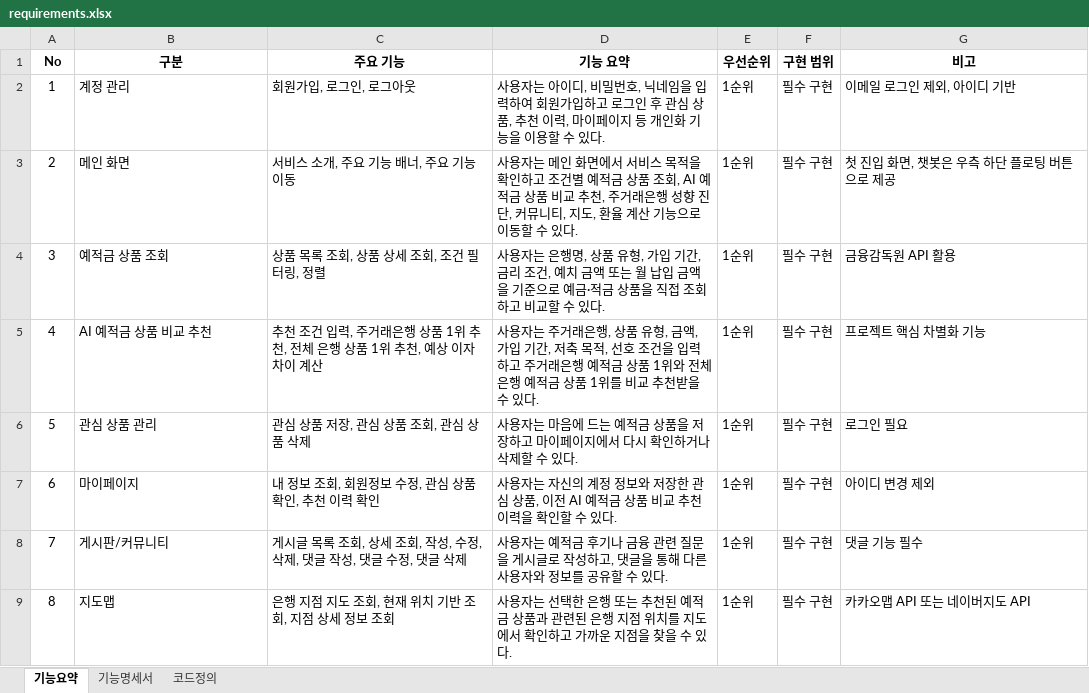
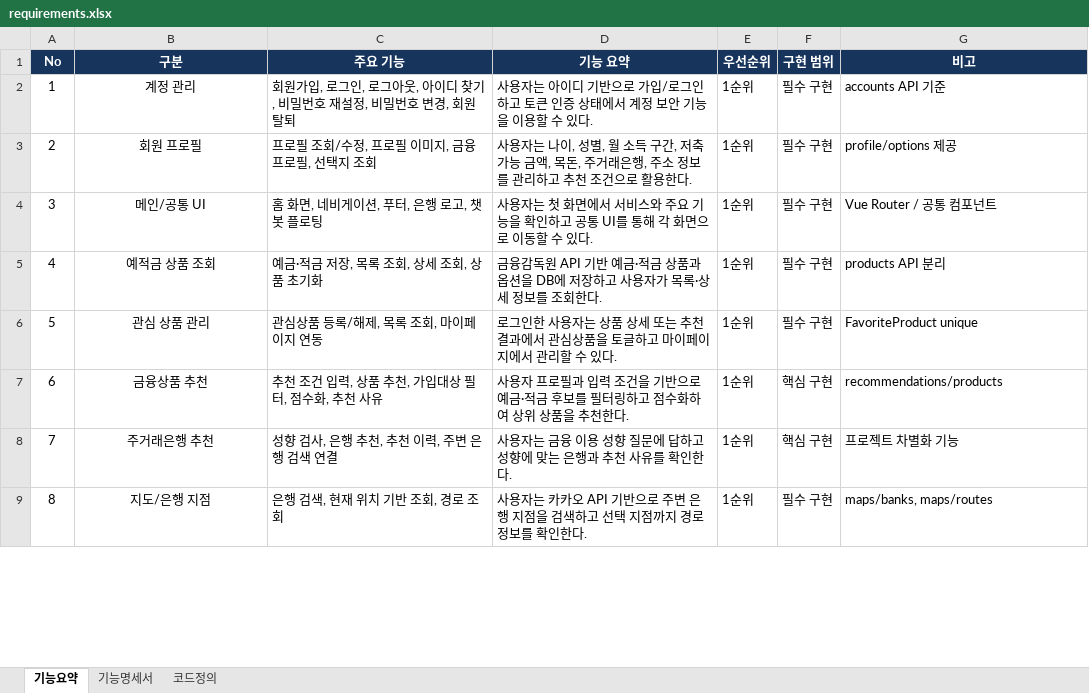
Before and after one commit to violetcha/juyeon_finance_recommendation, an Excel workbook: docs/requirements/requirements.xlsx, sheet 기능요약, drawn as a sheet; only a part is shown; values as stored, in another font and other column widths than the file's, no borders; the diff covers the shown part only; the diff names each change by its address in the sheet, - before the commit and + after, or states it on an @@ line.

```diff
--- a/docs/requirements/requirements.xlsx (sheet 기능요약)
+++ b/docs/requirements/requirements.xlsx (sheet 기능요약)
@@ A1:G1 fill: none → #16345C, text colour: black → #FFFFFF @@
-B2:B9 alignment: left
+B2:B9 alignment: center
-C2 (주요 기능): 회원가입, 로그인, 로그아웃
+C2 (주요 기능): 회원가입, 로그인, 로그아웃, 아이디 찾기, 비밀번호 재설정, 비밀번호 변경, 회원탈퇴
-D2 (기능 요약): …아이디, 비밀번호, 닉네임을 입력하여 회원가입하고 로그인 후 관심 상품, 추천 이력, 마이페이지 등 개인화 기능을…
+D2 (기능 요약): …아이디 기반으로 가입/로그인하고 토큰 인증 상태에서 계정 보안 기능을…
-G2 (비고): 이메일 로그인 제외, 아이디 기반
+G2 (비고): accounts API 기준
-B3 (구분): 메인 화면
+B3 (구분): 회원 프로필
-C3 (주요 기능): 서비스 소개, 주요 기능 배너, 주요 기능 이동
+C3 (주요 기능): 프로필 조회/수정, 프로필 이미지, 금융 프로필, 선택지 조회
-D3 (기능 요약): …용자는 메인 화면에서 서비스 목적을 확인하고 조건별 예적금 상품 조회, AI 예적금 상품 비교 추천, 주거래은행 성향 진단, 커뮤니티, 지도, 환율 계산 기능으로 이동할 수 있다.
+D3 (기능 요약): …용자는 나이, 성별, 월 소득 구간, 저축 가능 금액, 목돈, 주거래은행, 주소 정보를 관리하고 추천 조건으로 활용한다.
-G3 (비고): 첫 진입 화면, 챗봇은 우측 하단 플로팅 버튼으로 제공
+G3 (비고): profile/options 제공
-B4 (구분): 예적금 상품 조회
+B4 (구분): 메인/공통 UI
-C4 (주요 기능): 상품 목록 조회, 상품 상세 조회, 조건 필터링, 정렬
+C4 (주요 기능): 홈 화면, 네비게이션, 푸터, 은행 로고, 챗봇 플로팅
-D4 (기능 요약): …용자는 은행명, 상품 유형, 가입 기간, 금리 조건, 예치 금액 또는 월 납입 금액을 기준으로 예금·적금 상품을 직접 조회하고 비교할 수…
+D4 (기능 요약): …용자는 첫 화면에서 서비스와 주요 기능을 확인하고 공통 UI를 통해 각 화면으로 이동할 수…
-G4 (비고): 금융감독원 API 활용
+G4 (비고): Vue Router / 공통 컴포넌트
-B5 (구분): AI 예적금 상품 비교 추천
+B5 (구분): 예적금 상품 조회
-C5 (주요 기능): 추천 조건 입력, 주거래은행 상품 1위 추천, 전체 은행 상품 1위 추천, 예상 이자 차이 계산
+C5 (주요 기능): 예금·적금 저장, 목록 조회, 상세 조회, 상품 초기화
-D5 (기능 요약): 사용자는 주거래은행, 상품 유형, 금액, 가입 기간, 저축 목적, 선호 조건을 입력하고 주거래은행 예적금 상품 1위와 전체 은행 예적금 상품 1위를 비교 추천받을 수 있다.
+D5 (기능 요약): 금융감독원 API 기반 예금·적금 상품과 옵션을 DB에 저장하고 사용자가 목록·상세 정보를 조회한다.
-G5 (비고): 프로젝트 핵심 차별화 기능
+G5 (비고): products API 분리
-C6 (주요 기능): 관심 상품 저장, 관심 상품 조회, 관심 상품 삭제
+C6 (주요 기능): 관심상품 등록/해제, 목록 조회, 마이페이지 연동
-D6 (기능 요약): 사용자는 마음에 드는 예적금 상품을 저장하고 마이페이지에서 다시 확인하거나 삭제할 수…
+D6 (기능 요약): 로그인한 사용자는 상품 상세 또는 추천 결과에서 관심상품을 토글하고 마이페이지에서 관리할 수…
-G6 (비고): 로그인 필요
+G6 (비고): FavoriteProduct unique
-B7 (구분): 마이페이지
+B7 (구분): 금융상품 추천
-C7 (주요 기능): 내 정보 조회, 회원정보 수정, 관심 상품 확인, 추천 이력 확인
+C7 (주요 기능): 추천 조건 입력, 상품 추천, 가입대상 필터, 점수화, 추천 사유
-D7 (기능 요약): 사용자는 자신의 계정 정보와 저장한 관심 상품, 이전 AI 예적금 상품 비교 추천 이력을 확인할 수 있다.
+D7 (기능 요약): 사용자 프로필과 입력 조건을 기반으로 예금·적금 후보를 필터링하고 점수화하여 상위 상품을 추천한다.
-F7:F8 (구현 범위): 필수 구현
+F7:F8 (구현 범위): 핵심 구현
-G7 (비고): 아이디 변경 제외
+G7 (비고): recommendations/products
-B8 (구분): 게시판/커뮤니티
+B8 (구분): 주거래은행 추천
-C8 (주요 기능): 게시글 목록 조회, 상세 조회, 작성, 수정, 삭제, 댓글 작성, 댓글 수정, 댓글 삭제
+C8 (주요 기능): 성향 검사, 은행 추천, 추천 이력, 주변 은행 검색 연결
-D8 (기능 요약): …용자는 예적금 후기나 금융 관련 질문을 게시글로 작성하고, 댓글을 통해 다른 사용자와 정보를 공유할 수 있다.
+D8 (기능 요약): …용자는 금융 이용 성향 질문에 답하고 성향에 맞는 은행과 추천 사유를 확인한다.
-G8 (비고): 댓글 기능 필수
+G8 (비고): 프로젝트 차별화 기능
-B9 (구분): 지도맵
+B9 (구분): 지도/은행 지점
-C9 (주요 기능): 은행 지점 지도 조회, 현재 위치 기반 조회, 지점 상세 정보 조회
+C9 (주요 기능): 은행 검색, 현재 위치 기반 조회, 경로 조회
-D9 (기능 요약): …용자는 선택한 은행 또는 추천된 예적금 상품과 관련된 은행 지점 위치를 지도에서 확인하고 가까운 지점을 찾을 수 있다.
+D9 (기능 요약): …용자는 카카오 API 기반으로 주변 은행 지점을 검색하고 선택 지점까지 경로 정보를 확인한다.
-G9 (비고): 카카오맵 API 또는 네이버지도 API
+G9 (비고): maps/banks, maps/routes
```
Also changed, not shown: 3 added rows, 19 edited cells and cell formats elsewhere in this sheet, sheet 기능명세서, sheet 코드정의, hidden cells, 20 other files.
